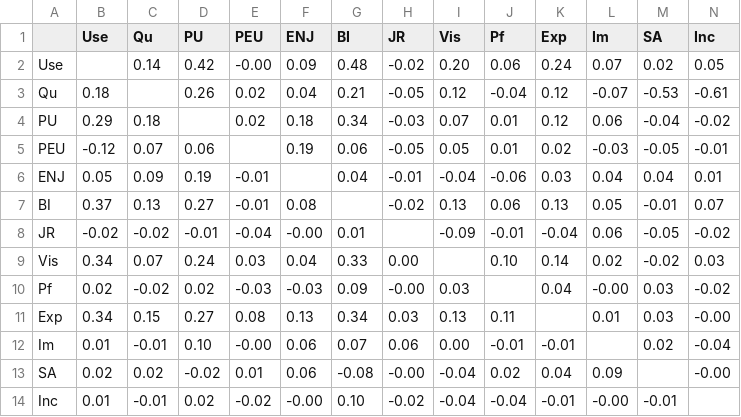
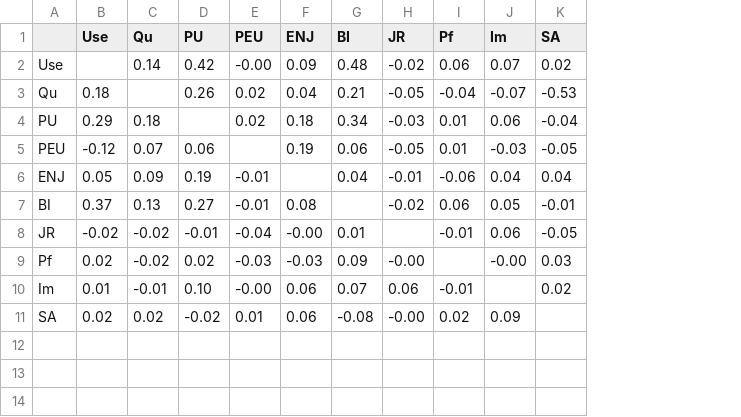
Before and after one commit to issuds/all_relations, a CSV file: results/wiki/wiki_SVR.csv, drawn as a sheet; the diff names each change by its address in the sheet, - before the commit and + after, or states it on an @@ line.

Commit message:
Fix the wiki dataset, prepare the matrix and ranking deviation reportin

```diff
--- a/results/wiki/wiki_SVR.csv
+++ b/results/wiki/wiki_SVR.csv
-column I (Vis), rows 2-8: 0.20 | 0.12 | 0.07 | 0.05 | -0.04 | 0.13 | -0.09; row 10: 0.03; rows 12-13: 0.00 | -0.04
-column K (Exp), rows 2-8: 0.24 | 0.12 | 0.12 | 0.02 | 0.03 | 0.13 | -0.04; row 10: 0.04; rows 12-13: -0.01 | 0.04
-column N (Inc), rows 2-8: 0.05 | -0.61 | -0.02 | -0.01 | 0.01 | 0.07 | -0.02; row 10: -0.02; rows 12-13: -0.04 | -0.00
-row 9: Vis | 0.34 | 0.07 | 0.24 | 0.03 | 0.04 | 0.33 | 0.00 |  | 0.10 | 0.14 | 0.02 | -0.02 | 0.03
-row 11: Exp | 0.34 | 0.15 | 0.27 | 0.08 | 0.13 | 0.34 | 0.03 | 0.13 | 0.11 |  | 0.01 | 0.03 | -0.00
-row 14: Inc | 0.01 | -0.01 | 0.02 | -0.02 | -0.00 | 0.10 | -0.02 | -0.04 | -0.04 | -0.01 | -0.00 | -0.01
```
Also changed, not shown: results/wiki/wiki_ANN.csv, results/wiki/wiki_AdaBoost.csv, 16 other files.
